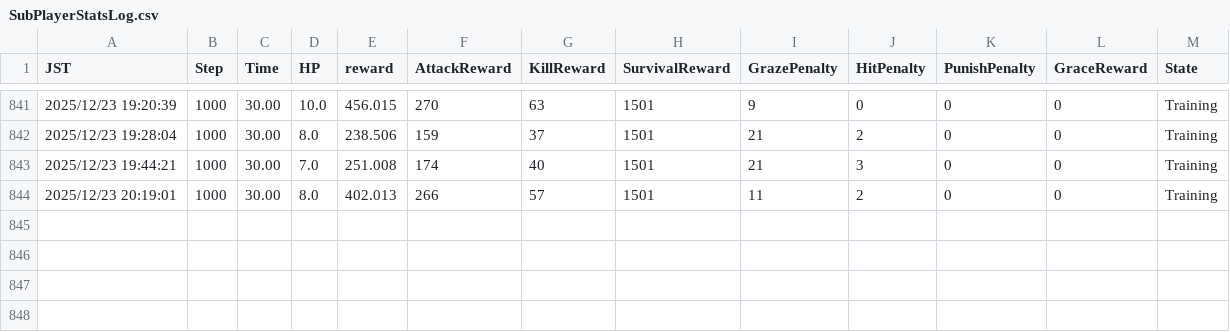
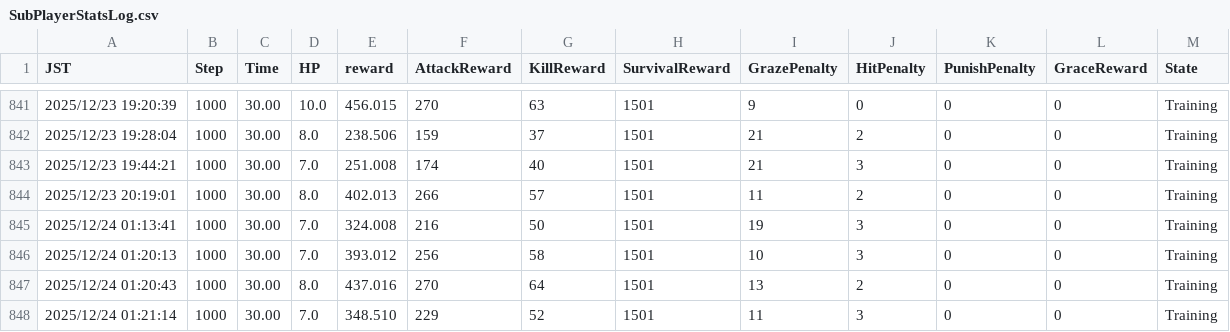
Before and after one commit to TOAH-X/GraduationResearchGameSystemTest, a CSV file: Assets/SubPlayerStatsLog.csv, drawn as a sheet; only a part is shown, gaps mark what is left out.

```diff
--- a/Assets/SubPlayerStatsLog.csv
+++ b/Assets/SubPlayerStatsLog.csv
@@ -844 +844,5 @@ JST,Step,Time,HP,reward,AttackReward,KillReward,SurvivalReward,GrazePenalty,HitP
 2025/12/23 20:19:01,1000,30.00,8.0,402.013,266,57,1501,11,2,0,0,Training
+2025/12/24 01:13:41,1000,30.00,7.0,324.008,216,50,1501,19,3,0,0,Training
+2025/12/24 01:20:13,1000,30.00,7.0,393.012,256,58,1501,10,3,0,0,Training
+2025/12/24 01:20:43,1000,30.00,8.0,437.016,270,64,1501,13,2,0,0,Training
+2025/12/24 01:21:14,1000,30.00,7.0,348.510,229,52,1501,11,3,0,0,Training
```
Also changed, not shown: Assets/PlayerStatsLog.csv, 17 other files.
